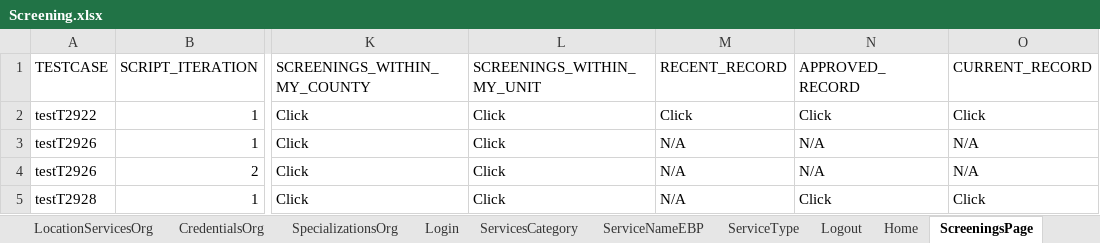
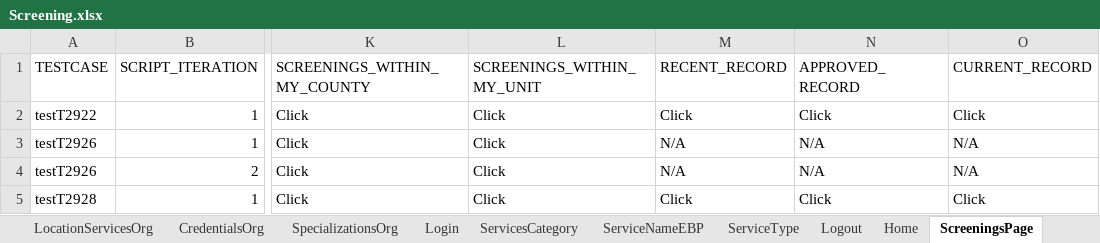
Before and after one commit to priya-singh4/POMExcelData, an Excel workbook: Screening.xlsx, sheet ScreeningsPage, drawn as a sheet; only a part is shown, gaps mark what is left out; values as stored, in another font and other column widths than the file's, no borders; the diff names each change by its address in the sheet, - before the commit and + after, or states it on an @@ line.

Commit message:
Add files via upload

```diff
--- a/Screening.xlsx (sheet ScreeningsPage)
+++ b/Screening.xlsx (sheet ScreeningsPage)
-M5 (RECENT_RECORD): N/A
+M5 (RECENT_RECORD): Click
```
